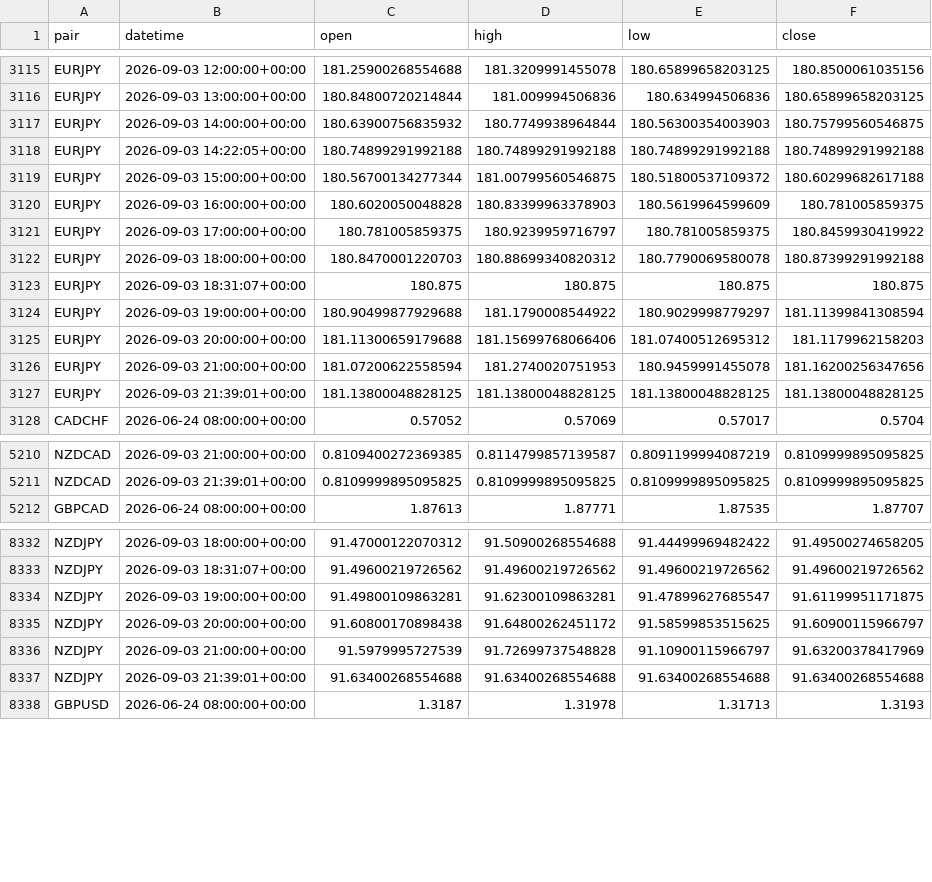
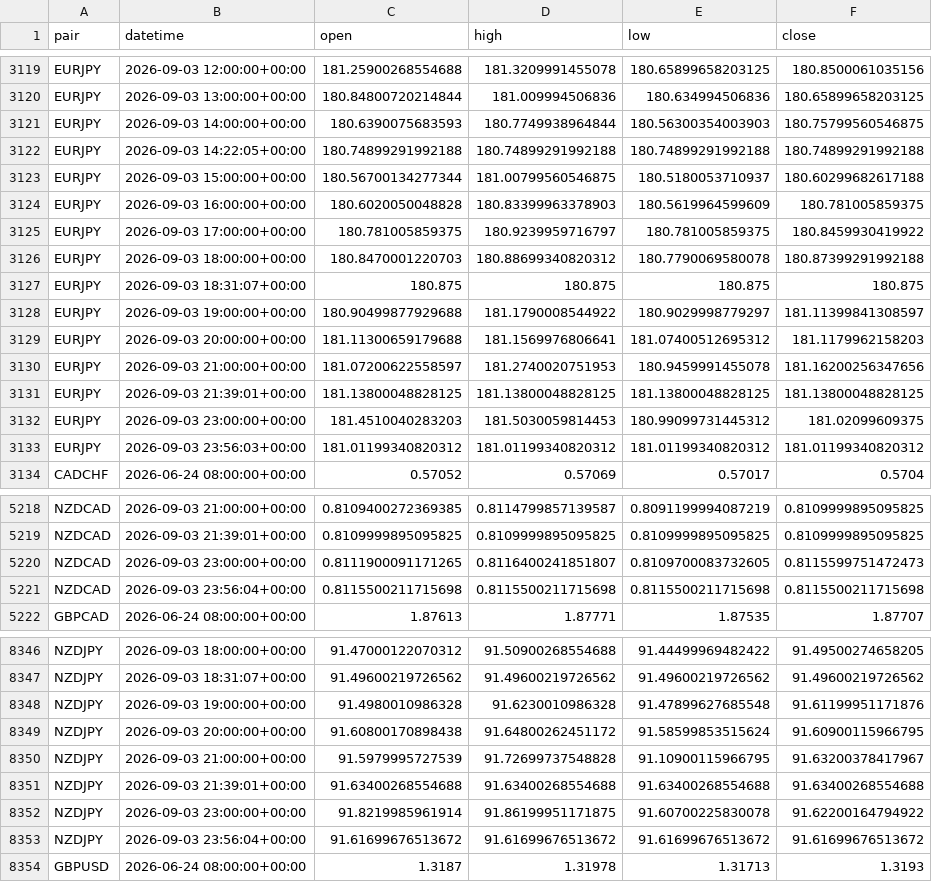
Before and after one commit to kenjtradez/adx-supertrend-signal, a CSV file: price_log.csv, drawn as a sheet; only a part is shown, gaps mark what is left out; the diff covers the shown part only.

```diff
--- a/price_log.csv
+++ b/price_log.csv
@@ -3116,5 +3120,5 @@ EURJPY,2026-09-03 12:00:00+00:00,181.25900268554688,181.3209991455078,180.658996
 EURJPY,2026-09-03 13:00:00+00:00,180.84800720214844,181.009994506836,180.634994506836,180.65899658203125
-EURJPY,2026-09-03 14:00:00+00:00,180.63900756835932,180.7749938964844,180.56300354003903,180.75799560546875
+EURJPY,2026-09-03 14:00:00+00:00,180.6390075683593,180.7749938964844,180.56300354003903,180.75799560546875
 EURJPY,2026-09-03 14:22:05+00:00,180.74899291992188,180.74899291992188,180.74899291992188,180.74899291992188
-EURJPY,2026-09-03 15:00:00+00:00,180.56700134277344,181.00799560546875,180.51800537109372,180.60299682617188
+EURJPY,2026-09-03 15:00:00+00:00,180.56700134277344,181.00799560546875,180.5180053710937,180.60299682617188
 EURJPY,2026-09-03 16:00:00+00:00,180.6020050048828,180.83399963378903,180.5619964599609,180.781005859375
@@ -3123,6 +3127,8 @@ EURJPY,2026-09-03 18:00:00+00:00,180.8470001220703,180.88699340820312,180.779006
 EURJPY,2026-09-03 18:31:07+00:00,180.875,180.875,180.875,180.875
-EURJPY,2026-09-03 19:00:00+00:00,180.90499877929688,181.1790008544922,180.9029998779297,181.11399841308594
-EURJPY,2026-09-03 20:00:00+00:00,181.11300659179688,181.15699768066406,181.07400512695312,181.1179962158203
-EURJPY,2026-09-03 21:00:00+00:00,181.07200622558594,181.2740020751953,180.9459991455078,181.16200256347656
+EURJPY,2026-09-03 19:00:00+00:00,180.90499877929688,181.1790008544922,180.9029998779297,181.11399841308597
+EURJPY,2026-09-03 20:00:00+00:00,181.11300659179688,181.1569976806641,181.07400512695312,181.1179962158203
+EURJPY,2026-09-03 21:00:00+00:00,181.07200622558597,181.2740020751953,180.9459991455078,181.16200256347656
 EURJPY,2026-09-03 21:39:01+00:00,181.13800048828125,181.13800048828125,181.13800048828125,181.13800048828125
+EURJPY,2026-09-03 23:00:00+00:00,181.4510040283203,181.5030059814453,180.99099731445312,181.02099609375
+EURJPY,2026-09-03 23:56:03+00:00,181.01199340820312,181.01199340820312,181.01199340820312,181.01199340820312
 CADCHF,2026-06-24 08:00:00+00:00,0.57052,0.57069,0.57017,0.5704
@@ -5211,2 +5219,4 @@ NZDCAD,2026-09-03 21:00:00+00:00,0.8109400272369385,0.8114799857139587,0.8091199
 NZDCAD,2026-09-03 21:39:01+00:00,0.8109999895095825,0.8109999895095825,0.8109999895095825,0.8109999895095825
+NZDCAD,2026-09-03 23:00:00+00:00,0.8111900091171265,0.8116400241851807,0.8109700083732605,0.8115599751472473
+NZDCAD,2026-09-03 23:56:04+00:00,0.8115500211715698,0.8115500211715698,0.8115500211715698,0.8115500211715698
 GBPCAD,2026-06-24 08:00:00+00:00,1.87613,1.87771,1.87535,1.87707
@@ -8333,6 +8347,8 @@ NZDJPY,2026-09-03 18:00:00+00:00,91.47000122070312,91.50900268554688,91.44499969
 NZDJPY,2026-09-03 18:31:07+00:00,91.49600219726562,91.49600219726562,91.49600219726562,91.49600219726562
-NZDJPY,2026-09-03 19:00:00+00:00,91.49800109863281,91.62300109863281,91.47899627685547,91.61199951171875
-NZDJPY,2026-09-03 20:00:00+00:00,91.60800170898438,91.64800262451172,91.58599853515625,91.60900115966797
-NZDJPY,2026-09-03 21:00:00+00:00,91.5979995727539,91.72699737548828,91.10900115966797,91.63200378417969
+NZDJPY,2026-09-03 19:00:00+00:00,91.4980010986328,91.6230010986328,91.47899627685548,91.61199951171876
+NZDJPY,2026-09-03 20:00:00+00:00,91.60800170898438,91.64800262451172,91.58599853515624,91.60900115966795
+NZDJPY,2026-09-03 21:00:00+00:00,91.5979995727539,91.72699737548828,91.10900115966795,91.63200378417967
 NZDJPY,2026-09-03 21:39:01+00:00,91.63400268554688,91.63400268554688,91.63400268554688,91.63400268554688
+NZDJPY,2026-09-03 23:00:00+00:00,91.8219985961914,91.86199951171875,91.60700225830078,91.62200164794922
+NZDJPY,2026-09-03 23:56:04+00:00,91.61699676513672,91.61699676513672,91.61699676513672,91.61699676513672
 GBPUSD,2026-06-24 08:00:00+00:00,1.3187,1.31978,1.31713,1.3193
```
Also changed, not shown: 12 added rows and 24 edited cells elsewhere in this file.
